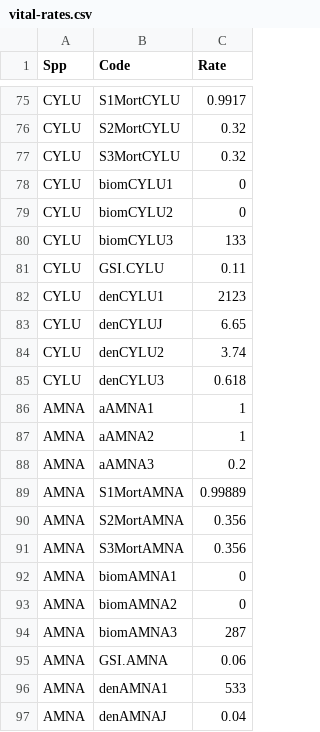
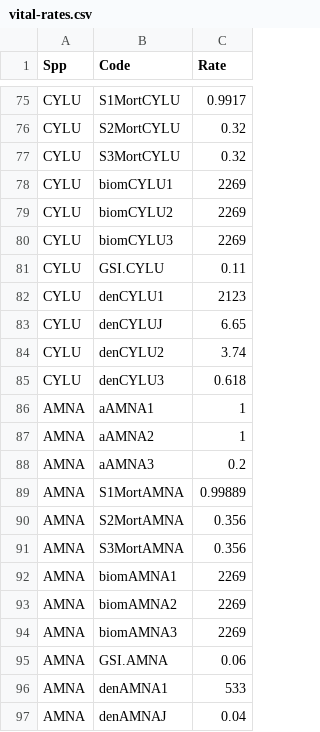
Before and after one commit to jdtonkin/fishmodel-verde, a CSV file: data/vital-rates.csv, drawn as a sheet; only a part is shown, gaps mark what is left out; the diff covers the shown part only.

```diff
--- a/data/vital-rates.csv
+++ b/data/vital-rates.csv
@@ -77,5 +77,5 @@ CYLU,S2MortCYLU,0.32
 CYLU,S3MortCYLU,0.32
-CYLU,biomCYLU1,0
-CYLU,biomCYLU2,0
-CYLU,biomCYLU3,133
+CYLU,biomCYLU1,2269
+CYLU,biomCYLU2,2269
+CYLU,biomCYLU3,2269
 CYLU,GSI.CYLU,0.11
@@ -91,5 +91,5 @@ AMNA,S2MortAMNA,0.356
 AMNA,S3MortAMNA,0.356
-AMNA,biomAMNA1,0
-AMNA,biomAMNA2,0
-AMNA,biomAMNA3,287
+AMNA,biomAMNA1,2269
+AMNA,biomAMNA2,2269
+AMNA,biomAMNA3,2269
 AMNA,GSI.AMNA,0.06
```
Also changed, not shown: 15 edited cells elsewhere in this file.
